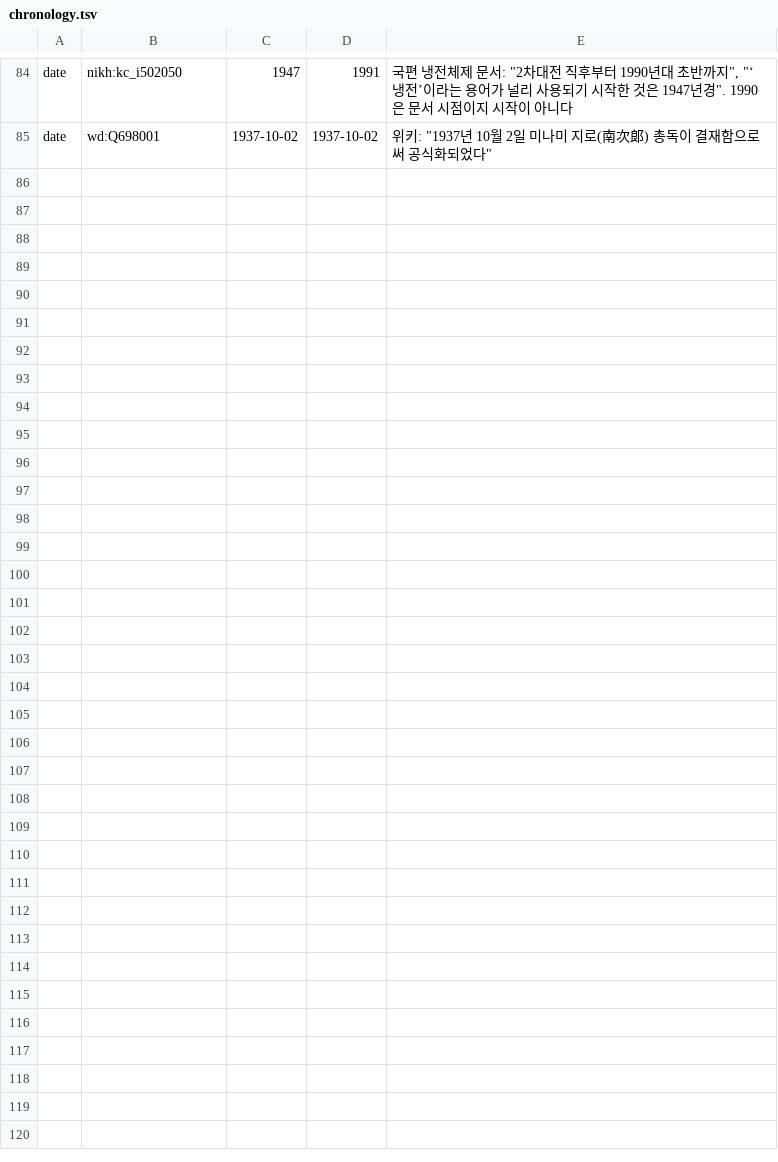
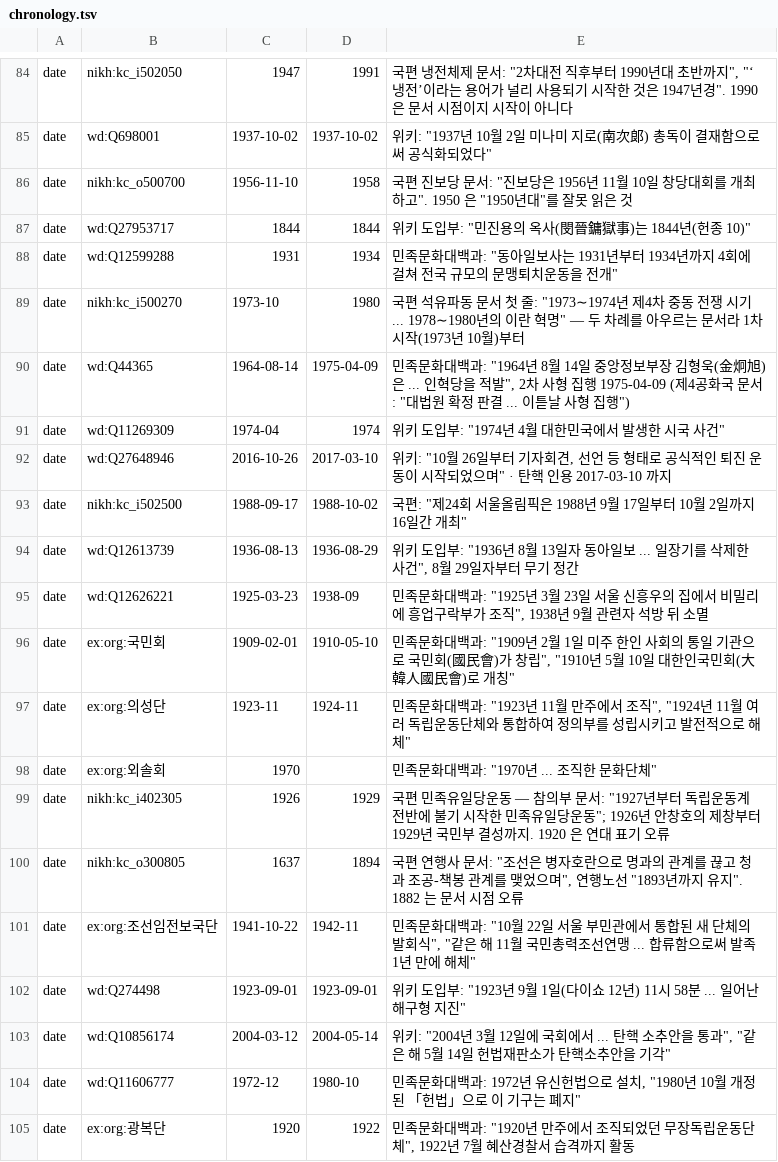
Before and after one commit to eungene0204/histgraph, a TSV file: data/chronology.tsv, drawn as a sheet; only a part is shown, gaps mark what is left out.

```diff
--- a/data/chronology.tsv
+++ b/data/chronology.tsv
@@ -85 +85,21 @@ date	nikh:kc_i502050	1947	1991	국편 냉전체제 문서: "2차대전 직후부
 date	wd:Q698001	1937-10-02	1937-10-02	위키: "1937년 10월 2일 미나미 지로(南次郞) 총독이 결재함으로써 공식화되었다"
+date	nikh:kc_o500700	1956-11-10	1958	국편 진보당 문서: "진보당은 1956년 11월 10일 창당대회를 개최하고". 1950 은 "1950년대"를 잘못 읽은 것
+date	wd:Q27953717	1844	1844	위키 도입부: "민진용의 옥사(閔晉鏞獄事)는 1844년(헌종 10)"
+date	wd:Q12599288	1931	1934	민족문화대백과: "동아일보사는 1931년부터 1934년까지 4회에 걸쳐 전국 규모의 문맹퇴치운동을 전개"
+date	nikh:kc_i500270	1973-10	1980	국편 석유파동 문서 첫 줄: "1973∼1974년 제4차 중동 전쟁 시기 ... 1978∼1980년의 이란 혁명" — 두 차례를 아우르는 문서라 1차 시작(1973년 10월)부터
+date	wd:Q44365	1964-08-14	1975-04-09	민족문화대백과: "1964년 8월 14일 중앙정보부장 김형욱(金炯旭)은 ... 인혁당을 적발", 2차 사형 집행 1975-04-09 (제4공화국 문서: "대법원 확정 판결 ... 이튿날 사형 집행")
+date	wd:Q11269309	1974-04	1974	위키 도입부: "1974년 4월 대한민국에서 발생한 시국 사건"
+date	wd:Q27648946	2016-10-26	2017-03-10	위키: "10월 26일부터 기자회견, 선언 등 형태로 공식적인 퇴진 운동이 시작되었으며" · 탄핵 인용 2017-03-10 까지
+date	nikh:kc_i502500	1988-09-17	1988-10-02	국편: "제24회 서울올림픽은 1988년 9월 17일부터 10월 2일까지 16일간 개최"
+date	wd:Q12613739	1936-08-13	1936-08-29	위키 도입부: "1936년 8월 13일자 동아일보 ... 일장기를 삭제한 사건", 8월 29일자부터 무기 정간
+date	wd:Q12626221	1925-03-23	1938-09	민족문화대백과: "1925년 3월 23일 서울 신흥우의 집에서 비밀리에 흥업구락부가 조직", 1938년 9월 관련자 석방 뒤 소멸
+date	ex:org:국민회	1909-02-01	1910-05-10	민족문화대백과: "1909년 2월 1일 미주 한인 사회의 통일 기관으로 국민회(國民會)가 창립", "1910년 5월 10일 대한인국민회(大韓人國民會)로 개칭"
+date	ex:org:의성단	1923-11	1924-11	민족문화대백과: "1923년 11월 만주에서 조직", "1924년 11월 여러 독립운동단체와 통합하여 정의부를 성립시키고 발전적으로 해체"
+date	ex:org:외솔회	1970		민족문화대백과: "1970년 ... 조직한 문화단체"
+date	nikh:kc_i402305	1926	1929	국편 민족유일당운동 — 참의부 문서: "1927년부터 독립운동계 전반에 불기 시작한 민족유일당운동"; 1926년 안창호의 제창부터 1929년 국민부 결성까지. 1920 은 연대 표기 오류
+date	nikh:kc_o300805	1637	1894	국편 연행사 문서: "조선은 병자호란으로 명과의 관계를 끊고 청과 조공-책봉 관계를 맺었으며", 연행노선 "1893년까지 유지". 1882 는 문서 시점 오류
+date	ex:org:조선임전보국단	1941-10-22	1942-11	민족문화대백과: "10월 22일 서울 부민관에서 통합된 새 단체의 발회식", "같은 해 11월 국민총력조선연맹 ... 합류함으로써 발족 1년 만에 해체"
+date	wd:Q274498	1923-09-01	1923-09-01	위키 도입부: "1923년 9월 1일(다이쇼 12년) 11시 58분 ... 일어난 해구형 지진"
+date	wd:Q10856174	2004-03-12	2004-05-14	위키: "2004년 3월 12일에 국회에서 ... 탄핵 소추안을 통과", "같은 해 5월 14일 헌법재판소가 탄핵소추안을 기각"
+date	wd:Q11606777	1972-12	1980-10	민족문화대백과: 1972년 유신헌법으로 설치, "1980년 10월 개정된 「헌법」으로 이 기구는 폐지"
+date	ex:org:광복단	1920	1922	민족문화대백과: "1920년 만주에서 조직되었던 무장독립운동단체", 1922년 7월 혜산경찰서 습격까지 활동
```
Also changed, not shown: data/duplicates.tsv, 1 other file.
